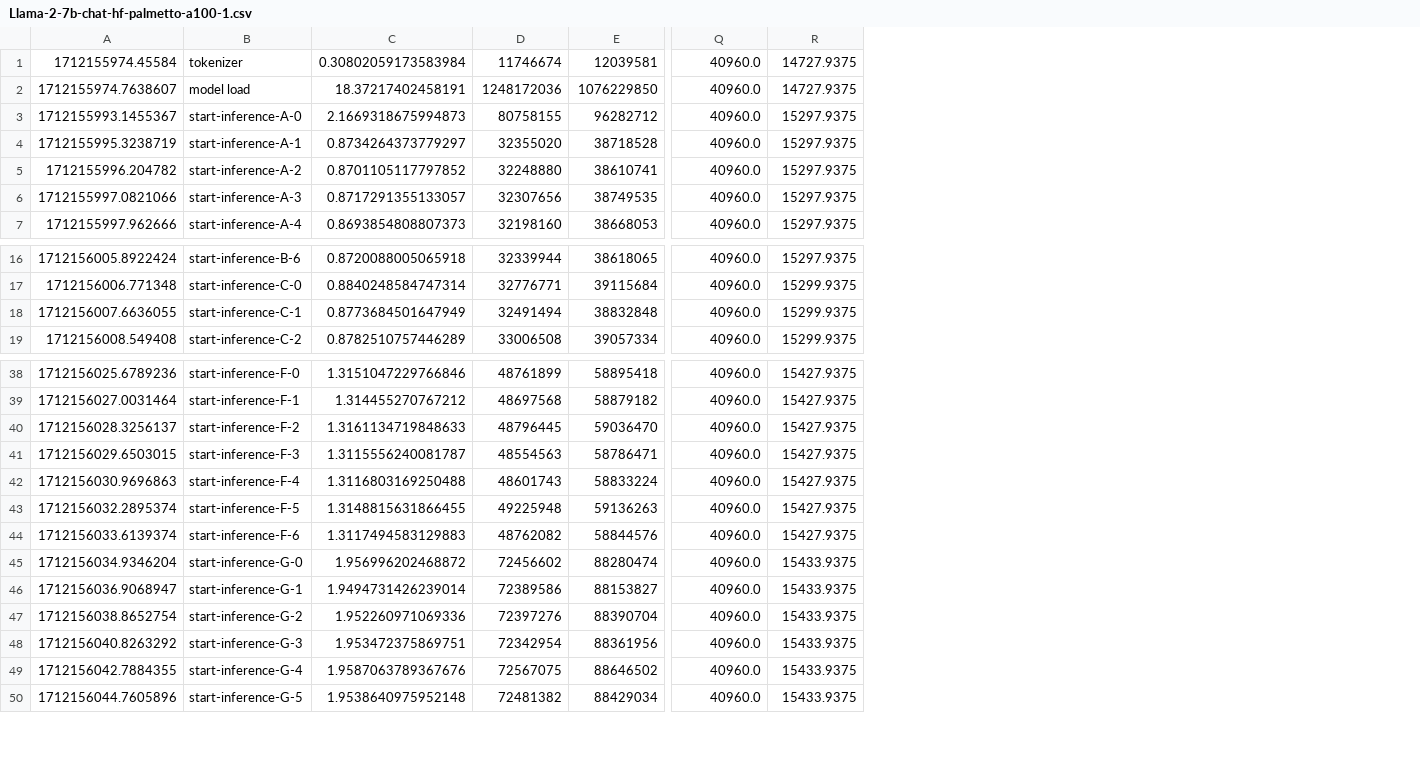
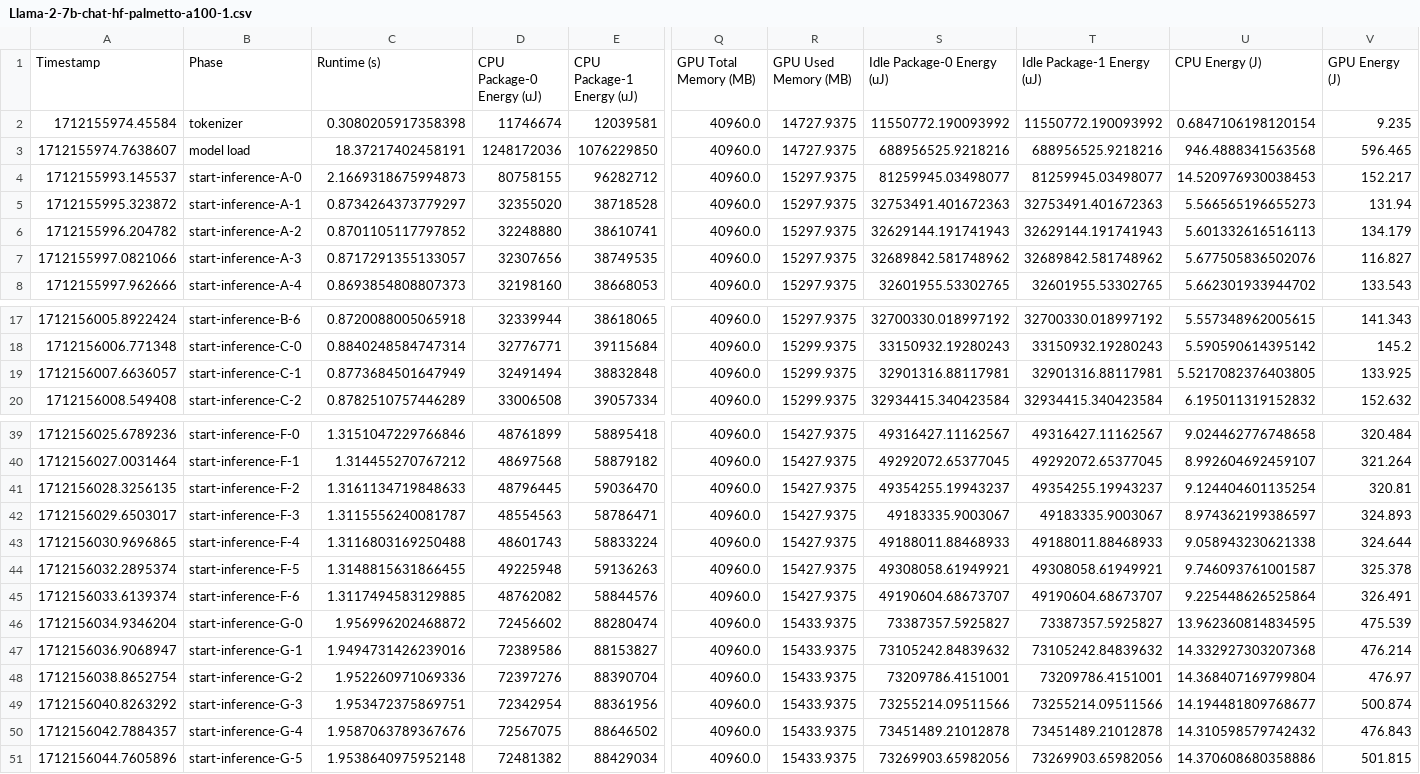
Before and after one commit to grantwilkins/energy-inference, a CSV file: plots/input-test/Llama-2-7b-chat-hf-palmetto-a100-1.csv, drawn as a sheet; only a part is shown, gaps mark what is left out; addresses are those after the commit; rows hold the shown columns only; the diff covers the shown part only; the diff names each change by its address in the sheet, - before the commit and + after, or states it on an @@ line.

```diff
--- a/plots/input-test/Llama-2-7b-chat-hf-palmetto-a100-1.csv
+++ b/plots/input-test/Llama-2-7b-chat-hf-palmetto-a100-1.csv
+column S, rows 2-8: 11550772.190093992 | 688956525.9218216 | 81259945.03498077 | 32753491.401672363 | 32629144.191741943 | 32689842.581748962 | 32601955.53302765; rows 17-20: 32700330.018997192 | 33150932.19280243 | 32901316.88117981 | 32934415.340423584; rows 39-51: 49316427.11162567 | 49292072.65377045 | 49354255.19943237 | 49183335.9003067 | 49188011.88468933 | 49308058.61949921 | 49190604.68673707 | 73387357.5925827 | 73105242.84839632 | 73209786.4151001 | 73255214.09511566 | 73451489.21012878 | 73269903.65982056
+column T, rows 2-8: 11550772.190093992 | 688956525.9218216 | 81259945.03498077 | 32753491.401672363 | 32629144.191741943 | 32689842.581748962 | 32601955.53302765; rows 17-20: 32700330.018997192 | 33150932.19280243 | 32901316.88117981 | 32934415.340423584; rows 39-51: 49316427.11162567 | 49292072.65377045 | 49354255.19943237 | 49183335.9003067 | 49188011.88468933 | 49308058.61949921 | 49190604.68673707 | 73387357.5925827 | 73105242.84839632 | 73209786.4151001 | 73255214.09511566 | 73451489.21012878 | 73269903.65982056
+column U, rows 2-8: 0.6847106198120154 | 946.4888341563568 | 14.520976930038453 | 5.566565196655273 | 5.601332616516113 | 5.677505836502076 | 5.662301933944702; rows 17-20: 5.557348962005615 | 5.590590614395142 | 5.5217082376403805 | 6.195011319152832; rows 39-51: 9.024462776748658 | 8.992604692459107 | 9.124404601135254 | 8.974362199386597 | 9.058943230621338 | 9.746093761001587 | 9.225448626525864 | 13.962360814834595 | 14.332927303207368 | 14.368407169799804 | 14.194481809768677 | 14.310598579742432 | 14.370608680358886
+column V, rows 2-8: 9.235 | 596.465 | 152.217 | 131.94 | 134.179 | 116.827 | 133.543; rows 17-20: 141.343 | 145.2 | 133.925 | 152.632; rows 39-51: 320.484 | 321.264 | 320.81 | 324.893 | 324.644 | 325.378 | 326.491 | 475.539 | 476.214 | 476.97 | 500.874 | 476.843 | 501.815
+row 1: Timestamp | Phase | Runtime (s) | CPU Package-0 Energy (uJ) | CPU Package-1 Energy (uJ) | GPU Total Memory (MB) | GPU Used Memory (MB) | Idle Package-0 Energy (uJ) | Idle Package-1 Energy (uJ) | CPU Energy (J) | GPU Energy (J)
-C2: 0.30802059173583984
+C2: 0.3080205917358398
-A4: 1712155993.1455367
+A4: 1712155993.145537
-A5: 1712155995.3238719
+A5: 1712155995.323872
-A19: 1712156007.6636055
+A19: 1712156007.6636057
-A41: 1712156028.3256137
+A41: 1712156028.3256135
-A42: 1712156029.6503015
+A42: 1712156029.6503017
-A43: 1712156030.9696863
+A43: 1712156030.9696865
-C45: 1.3117494583129883
+C45: 1.3117494583129885
-C47: 1.9494731426239014
+C47: 1.9494731426239016
-A50: 1712156042.7884355
+A50: 1712156042.7884357
```
Also changed, not shown: 4 edited cells elsewhere in this file, plots/input-test/falcon-7b-palmetto-a100-1.csv, 17 other files.
